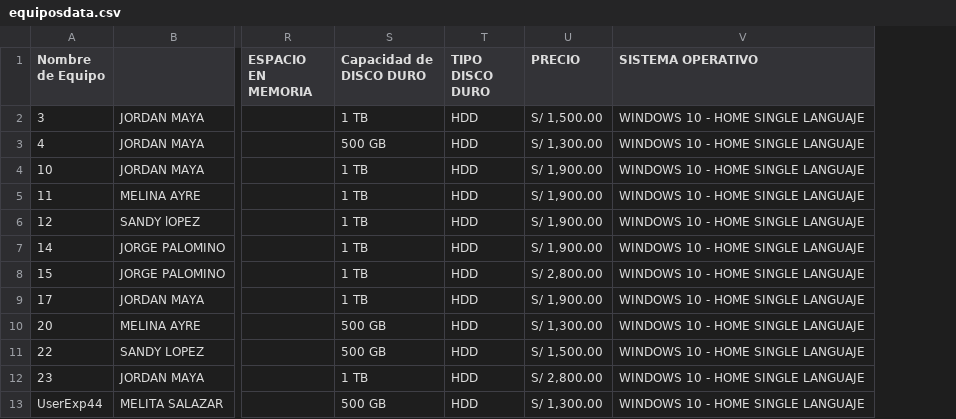
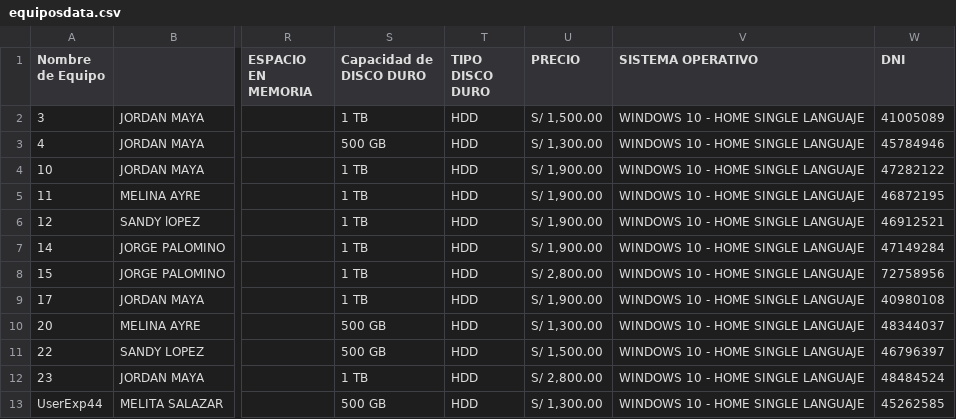
Before and after one commit to DanmerCC/equiposlaravelsqlsrv, a CSV file: equiposdata.csv, drawn as a sheet; only a part is shown, gaps mark what is left out; the diff names each change by its address in the sheet, - before the commit and + after, or states it on an @@ line.

```diff
--- a/equiposdata.csv
+++ b/equiposdata.csv
+column W (DNI), rows 2-13: 41005089 | 45784946 | 47282122 | 46872195 | 46912521 | 47149284 | 72758956 | 40980108 | 48344037 | 46796397 | 48484524 | 45262585
```
Also changed, not shown: 5 other files.
